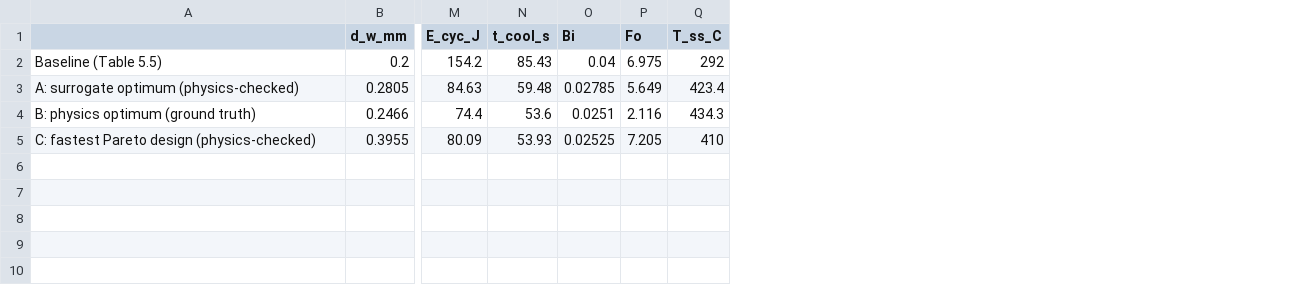
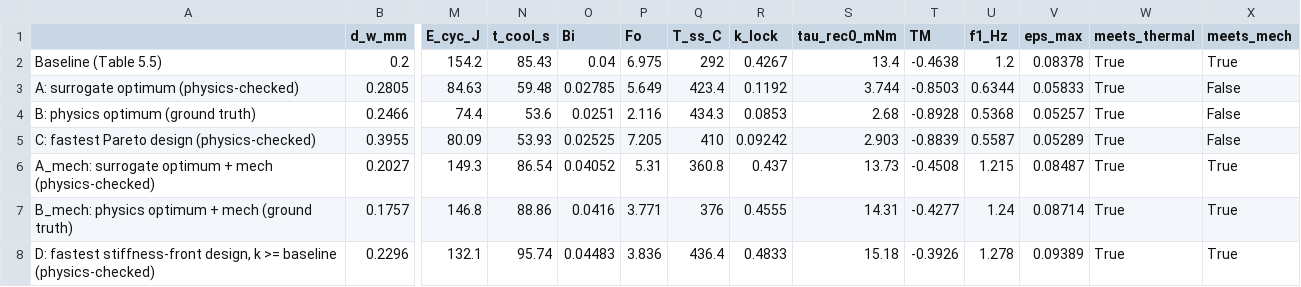
Before and after one commit to prefierolasoledad/smp-heater-surrogate, a CSV file: results/optimisation.csv, drawn as a sheet; only a part is shown, gaps mark what is left out; rows hold the shown columns only; the diff names each change by its address in the sheet, - before the commit and + after, or states it on an @@ line.

```diff
--- a/results/optimisation.csv
+++ b/results/optimisation.csv
+column R (k_lock), rows 2-5: 0.4267 | 0.1192 | 0.0853 | 0.09242
+column S (tau_rec0_mNm), rows 2-5: 13.4 | 3.744 | 2.68 | 2.903
+column T (TM), rows 2-5: -0.4638 | -0.8503 | -0.8928 | -0.8839
+column U (f1_Hz), rows 2-5: 1.2 | 0.6344 | 0.5368 | 0.5587
+column V (eps_max), rows 2-5: 0.08378 | 0.05833 | 0.05257 | 0.05289
+column W (meets_thermal), rows 2-5: all True
+column X (meets_mech), rows 2-5: True | False | False | False
+row 6: A_mech: surrogate optimum + mech (physics-checked) | 0.2027 | 149.3 | 86.54 | 0.04052 | 5.31 | 360.8 | 0.437 | 13.73 | -0.4508 | 1.215 | 0.08487 | True | True
+row 7: B_mech: physics optimum + mech (ground truth) | 0.1757 | 146.8 | 88.86 | 0.0416 | 3.771 | 376 | 0.4555 | 14.31 | -0.4277 | 1.24 | 0.08714 | True | True
+row 8: D: fastest stiffness-front design, k >= baseline (physics-checked) | 0.2296 | 132.1 | 95.74 | 0.04483 | 3.836 | 436.4 | 0.4833 | 15.18 | -0.3926 | 1.278 | 0.09389 | True | True
```
Also changed, not shown: results/pareto_front.csv, 16 other files.
